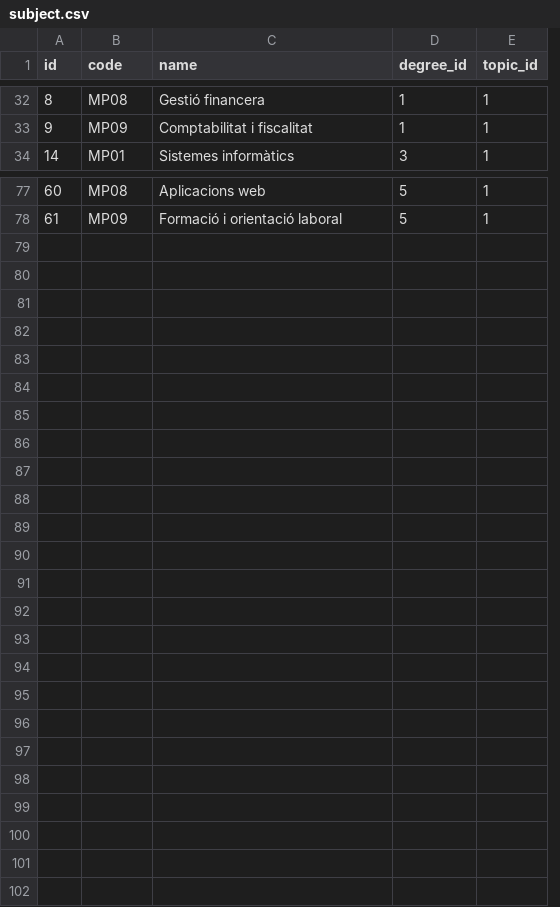
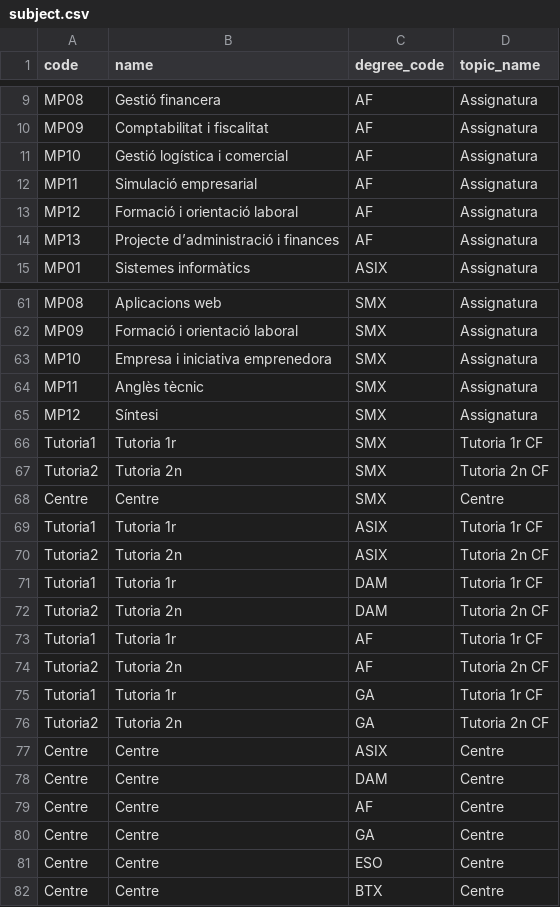
Before and after one commit to Marcos-A/teaching-stats-db-population, a CSV file: input/subject.csv, drawn as a sheet; only a part is shown, gaps mark what is left out; removed rows and columns are numbered as before the commit, all else as after; the diff covers the shown part only; the diff names each change by its address in the sheet, - before the commit and + after, or states it on an @@ line.

Commit message:
Adapted to serialized primary keys of master schema tables.

```diff
--- a/input/subject.csv
+++ b/input/subject.csv
-column A (id), rows 32-34: 8 | 9 | 14; rows 77-78: 60 | 61
-column D (degree_id), rows 32-34: 1 | 1 | 3; rows 77-78: 5 | 5
-column E (topic_id), rows 32-34: all 1; rows 77-78: 1 | 1
+column C (degree_code), rows 9-10: AF | AF; row 15: ASIX; rows 61-62: SMX | SMX
+column D (topic_name), rows 9-10: Assignatura | Assignatura; row 15: Assignatura; rows 61-62: Assignatura | Assignatura
@@ row 2 moved to row 11: MP10 @@
@@ row 3 moved to row 12: MP11 @@
@@ row 4 moved to row 13: MP12 @@
@@ row 5 moved to row 14: MP13 @@
@@ row 55 moved to row 63: MP10 @@
@@ row 56 moved to row 64: MP11 @@
@@ row 57 moved to row 65: MP12 @@
+row 66: Tutoria1 | Tutoria 1r | SMX | Tutoria 1r CF
+row 67: Tutoria2 | Tutoria 2n | SMX | Tutoria 2n CF
@@ row 16 moved to row 68: Centre @@
+row 69: Tutoria1 | Tutoria 1r | ASIX | Tutoria 1r CF
+row 70: Tutoria2 | Tutoria 2n | ASIX | Tutoria 2n CF
+row 71: Tutoria1 | Tutoria 1r | DAM | Tutoria 1r CF
+row 72: Tutoria2 | Tutoria 2n | DAM | Tutoria 2n CF
+row 73: Tutoria1 | Tutoria 1r | AF | Tutoria 1r CF
+row 74: Tutoria2 | Tutoria 2n | AF | Tutoria 2n CF
+row 75: Tutoria1 | Tutoria 1r | GA | Tutoria 1r CF
+row 76: Tutoria2 | Tutoria 2n | GA | Tutoria 2n CF
@@ row 21 moved to row 77: Centre @@
@@ row 22 moved to row 78: Centre @@
@@ row 23 moved to row 79: Centre @@
@@ row 24 moved to row 80: Centre @@
@@ row 60 moved to row 81: Centre @@
+row 82: Centre | Centre | BTX | Centre
```
Also changed, not shown: 7 removed rows and 12 moved rows elsewhere in this file, input/degree.csv, input/group.csv, 7 other files.
